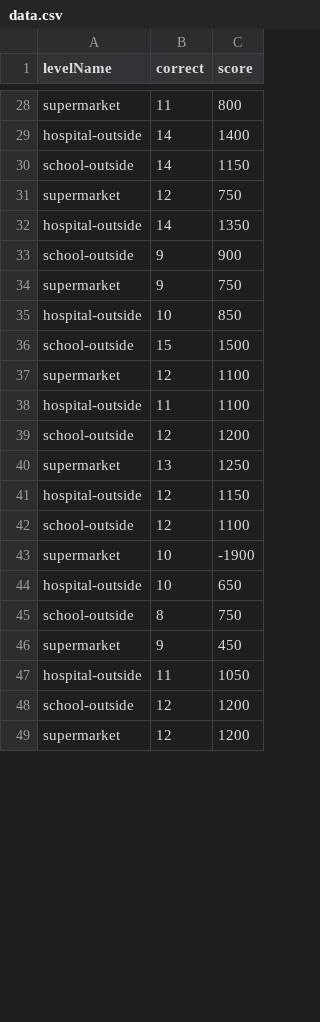
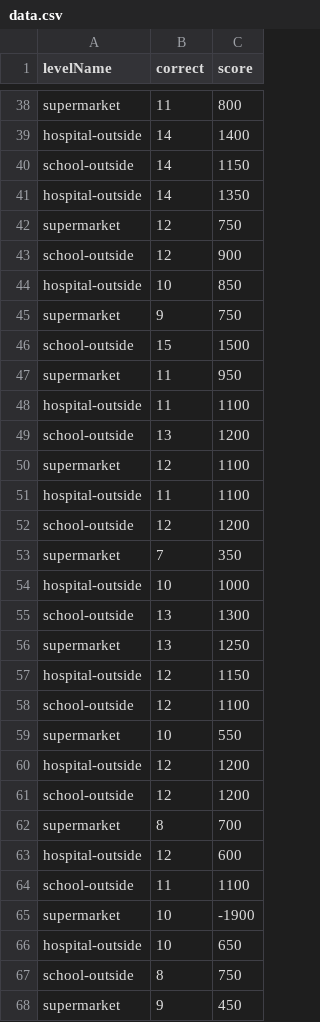
Before and after one commit to esbendamkjaer/SE01-SE-T5G3-SI1-PRO, a CSV file: statistik/data.csv, drawn as a sheet; only a part is shown, gaps mark what is left out; the shorter side is filled out with more unchanged rows; the diff covers the shown part only.

```diff
--- a/statistik/data.csv
+++ b/statistik/data.csv
@@ -30,8 +40,11 @@ hospital-outside;14;1400
 school-outside;14;1150
+hospital-outside;14;1350
 supermarket;12;750
-hospital-outside;14;1350
-school-outside;9;900
+school-outside;12;900
+hospital-outside;10;850
 supermarket;9;750
-hospital-outside;10;850
 school-outside;15;1500
+supermarket;11;950
+hospital-outside;11;1100
+school-outside;13;1200
 supermarket;12;1100
@@ -39,2 +52,5 @@ hospital-outside;11;1100
 school-outside;12;1200
+supermarket;7;350
+hospital-outside;10;1000
+school-outside;13;1300
 supermarket;13;1250
@@ -42,2 +58,8 @@ hospital-outside;12;1150
 school-outside;12;1100
+supermarket;10;550
+hospital-outside;12;1200
+school-outside;12;1200
+supermarket;8;700
+hospital-outside;12;600
+school-outside;11;1100
 supermarket;10;-1900
```
Also changed, not shown: 33 added rows, 2 removed rows, 9 moved rows and 6 edited cells elsewhere in this file, 4 other files.
